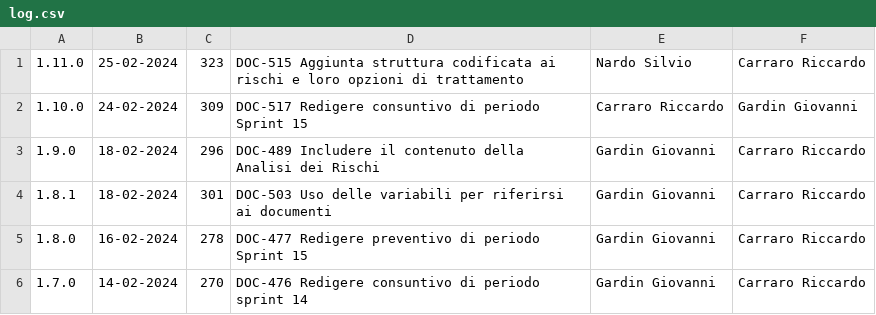
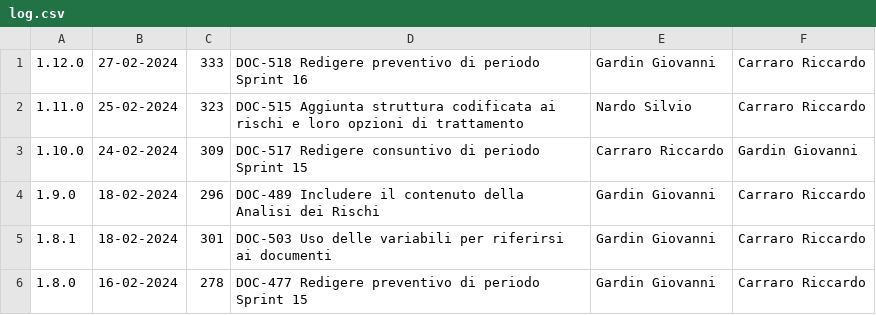
Before and after one commit to Error-418-SWE/Documenti, a CSV file: 3 - PB/Documentazione esterna/Piano di Progetto/log.csv, drawn as a sheet; only a part is shown; the shorter side is filled out with more unchanged rows.

```diff
--- a/3 - PB/Documentazione esterna/Piano di Progetto/log.csv
+++ b/3 - PB/Documentazione esterna/Piano di Progetto/log.csv
@@ -1 +1,2 @@
+1.12.0,27-02-2024,333,DOC-518 Redigere preventivo di periodo Sprint 16,Gardin Giovanni,Carraro Riccardo
 1.11.0,25-02-2024,323,DOC-515 Aggiunta struttura codificata ai rischi e loro opzioni di trattamento,Nardo Silvio,Carraro Riccardo
```
